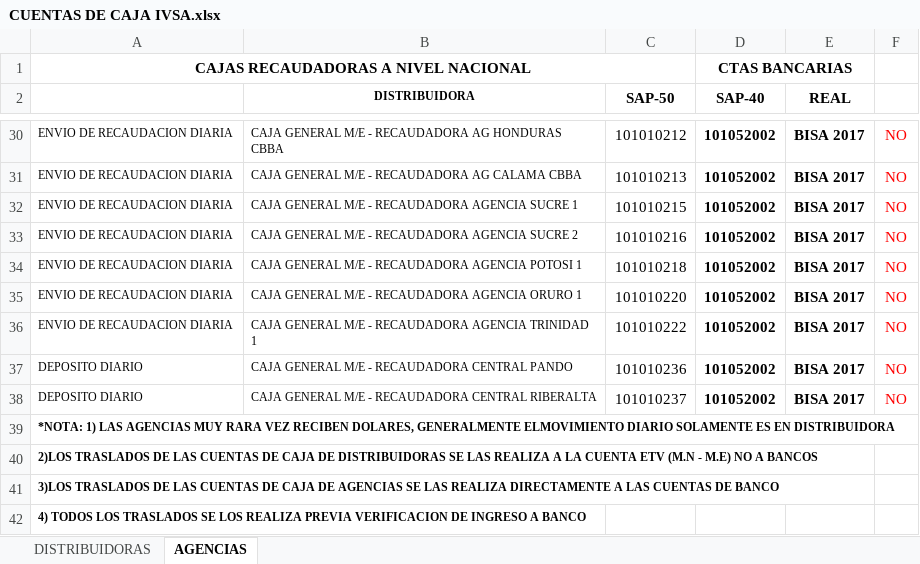
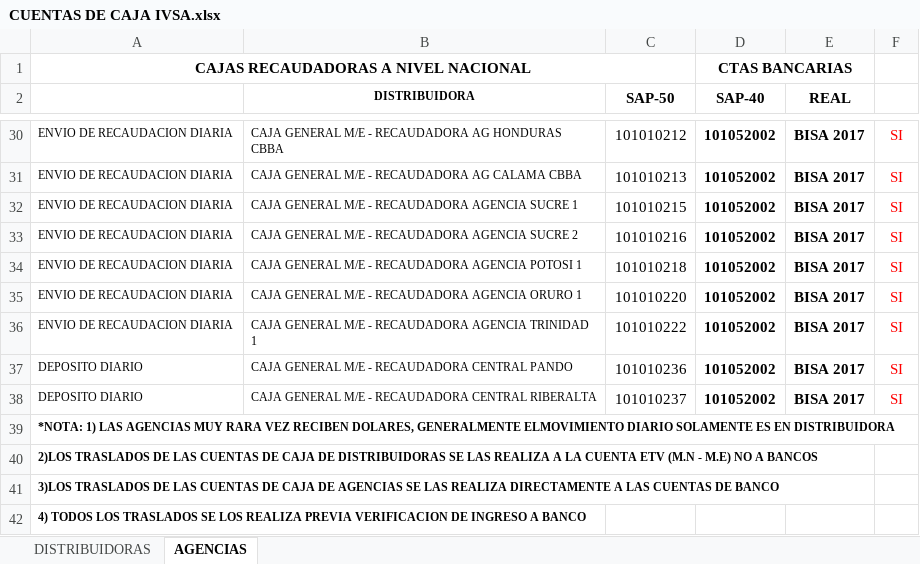
Before and after one commit to cristhiaml95/Traslado-de-tesoreria-B5, an Excel workbook: Cuentas recaudadoras/CUENTAS DE CAJA IVSA.xlsx, sheet AGENCIAS, drawn as a sheet; only a part is shown, gaps mark what is left out; values as stored, in another font and other column widths than the file's, no borders; conditional formats not drawn; the diff covers the shown part only; the diff names each change by its address in the sheet, - before the commit and + after, or states it on an @@ line.

```diff
--- a/Cuentas recaudadoras/CUENTAS DE CAJA IVSA.xlsx (sheet AGENCIAS)
+++ b/Cuentas recaudadoras/CUENTAS DE CAJA IVSA.xlsx (sheet AGENCIAS)
-F30:F38: NO
+F30:F38: SI
```
Also changed, not shown: 24 edited cells elsewhere in this sheet, sheet DISTRIBUIDORAS, Migraciones/MIGRACIONES SGV ENERO 2023 10.01.2023.xlsx, 9 other files.
